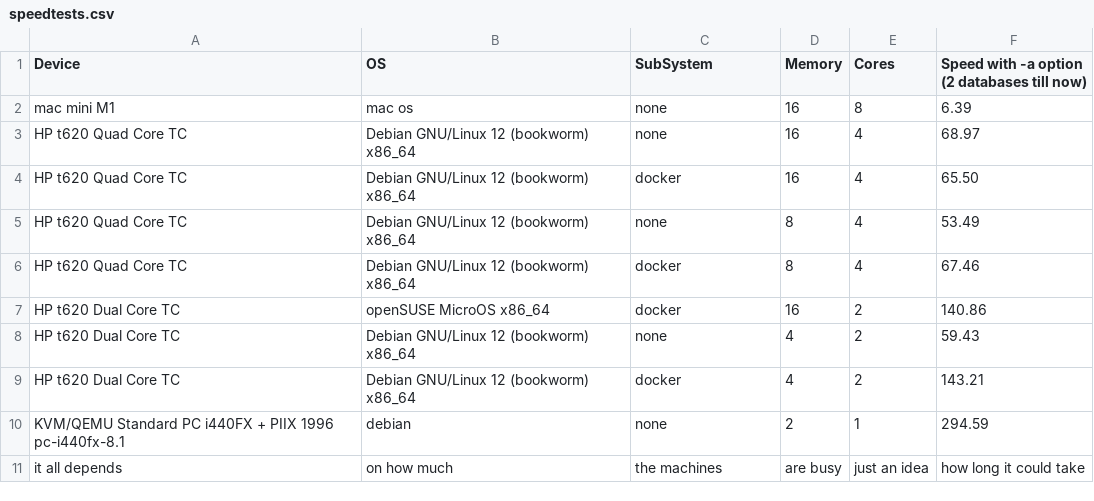
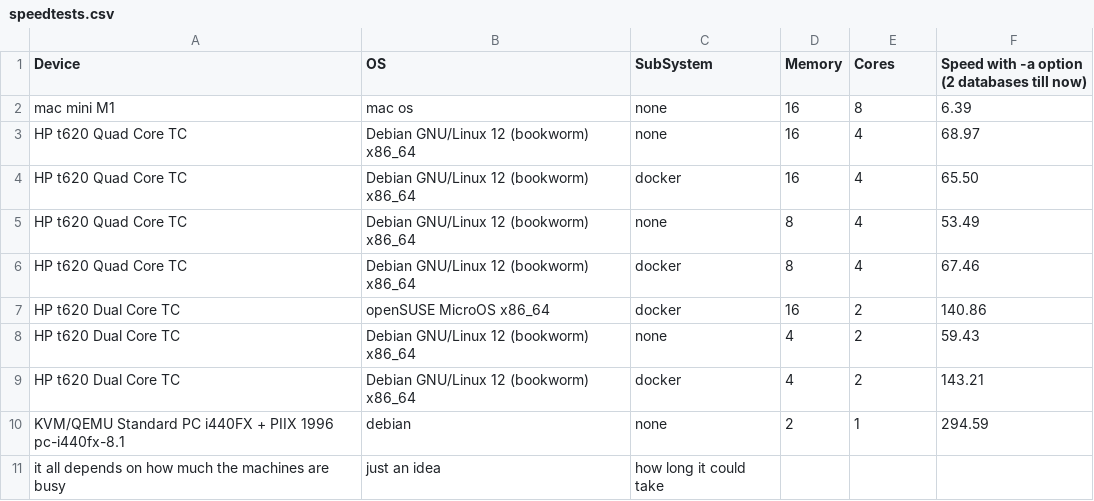
Before and after one commit to DMR-Database/dmr-database-tool, a CSV file: speedtests.csv, drawn as a sheet.

Commit message:
Update speedtests.csv

```diff
--- a/speedtests.csv
+++ b/speedtests.csv
@@ -10,2 +10,2 @@ HP t620 Dual Core TC,Debian GNU/Linux 12 (bookworm) x86_64,docker,4,2,143.21
 KVM/QEMU Standard PC i440FX + PIIX 1996 pc-i440fx-8.1,debian,none,2,1,294.59
-it all depends,on how much,the machines,are busy,just an idea,how long it could take
+it all depends on how much the machines are busy,just an idea,how long it could take,,,
```
